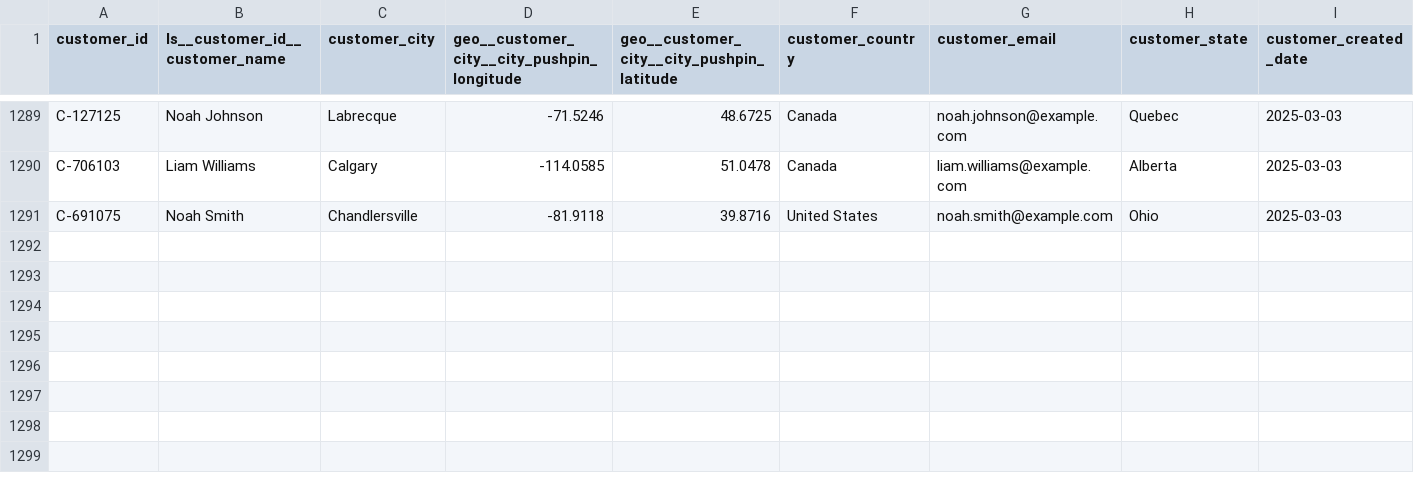
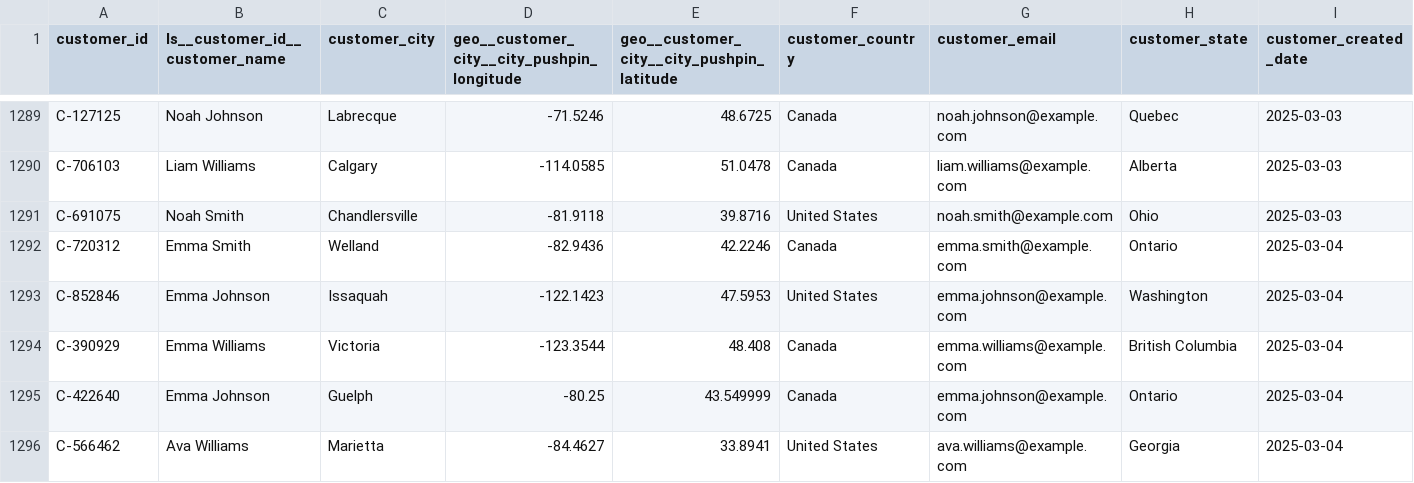
Before and after one commit to janpansky/demo_data, a CSV file: data/customer.csv, drawn as a sheet; only a part is shown, gaps mark what is left out; rows hold the shown columns only; the diff names each change by its address in the sheet, - before the commit and + after, or states it on an @@ line.

```diff
--- a/data/customer.csv
+++ b/data/customer.csv
+row 1292: C-720312 | Emma Smith | Welland | -82.9436 | 42.2246 | Canada | emma.smith@example.com | Ontario | 2025-03-04
+row 1293: C-852846 | Emma Johnson | Issaquah | -122.1423 | 47.5953 | United States | emma.johnson@example.com | Washington | 2025-03-04
+row 1294: C-390929 | Emma Williams | Victoria | -123.3544 | 48.408 | Canada | emma.williams@example.com | British Columbia | 2025-03-04
+row 1295: C-422640 | Emma Johnson | Guelph | -80.25 | 43.549999 | Canada | emma.johnson@example.com | Ontario | 2025-03-04
+row 1296: C-566462 | Ava Williams | Marietta | -84.4627 | 33.8941 | United States | ava.williams@example.com | Georgia | 2025-03-04
```
Also changed, not shown: data/returns.csv, 2 other files.
